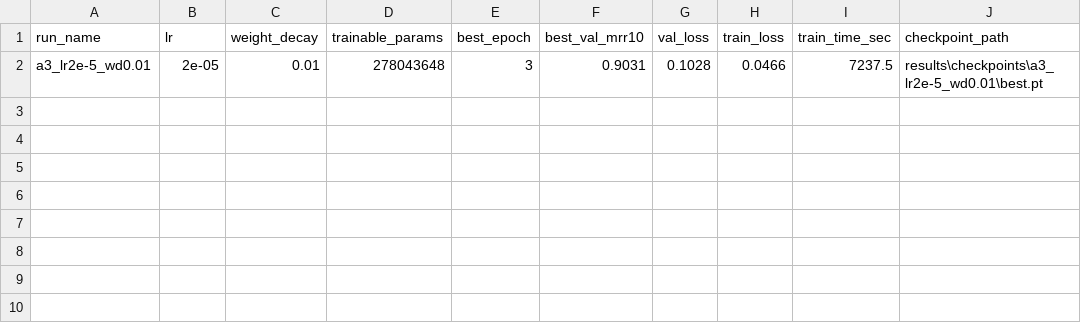
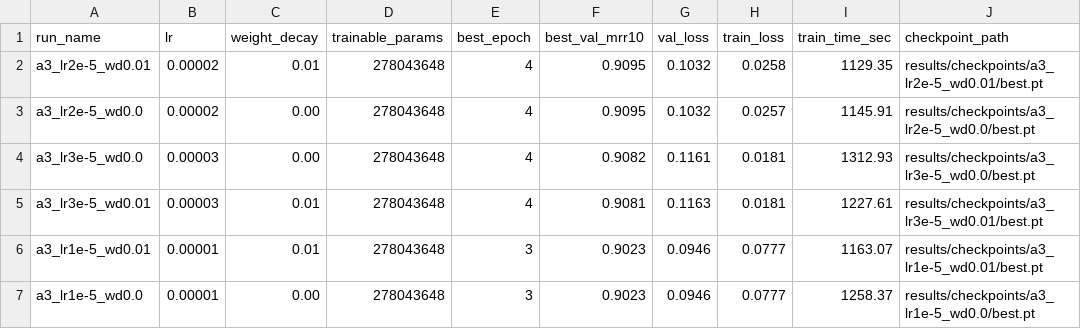
Before and after one commit to mengchheanglong/khmer-legal-retrieval, a CSV file: results/tuning/a3.csv, drawn as a sheet.

```diff
--- a/results/tuning/a3.csv
+++ b/results/tuning/a3.csv
@@ -1,2 +1,7 @@
 run_name,lr,weight_decay,trainable_params,best_epoch,best_val_mrr10,val_loss,train_loss,train_time_sec,checkpoint_path
-a3_lr2e-5_wd0.01,2e-05,0.01,278043648,3,0.9031,0.1028,0.0466,7237.5,results\checkpoints\a3_lr2e-5_wd0.01\best.pt
+a3_lr2e-5_wd0.01,0.00002,0.01,278043648,4,0.9095,0.1032,0.0258,1129.35,results/checkpoints/a3_lr2e-5_wd0.01/best.pt
+a3_lr2e-5_wd0.0,0.00002,0.00,278043648,4,0.9095,0.1032,0.0257,1145.91,results/checkpoints/a3_lr2e-5_wd0.0/best.pt
+a3_lr3e-5_wd0.0,0.00003,0.00,278043648,4,0.9082,0.1161,0.0181,1312.93,results/checkpoints/a3_lr3e-5_wd0.0/best.pt
+a3_lr3e-5_wd0.01,0.00003,0.01,278043648,4,0.9081,0.1163,0.0181,1227.61,results/checkpoints/a3_lr3e-5_wd0.01/best.pt
+a3_lr1e-5_wd0.01,0.00001,0.01,278043648,3,0.9023,0.0946,0.0777,1163.07,results/checkpoints/a3_lr1e-5_wd0.01/best.pt
+a3_lr1e-5_wd0.0,0.00001,0.00,278043648,3,0.9023,0.0946,0.0777,1258.37,results/checkpoints/a3_lr1e-5_wd0.0/best.pt
```
Also changed, not shown: results/metrics/summary.csv, 15 other files.
